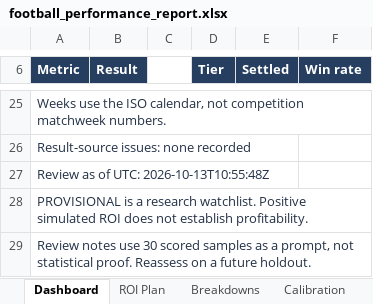
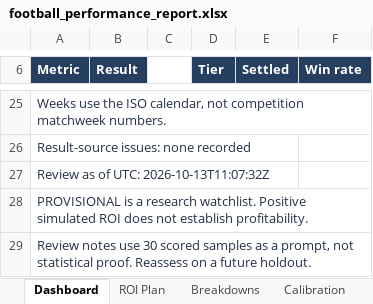
Before and after one commit to paulmaina/football-value-pipeline, an Excel workbook: football_output_v2/readable/football_performance_report.xlsx, sheet Dashboard, drawn as a sheet; only a part is shown, gaps mark what is left out; values as stored, in another font and other column widths than the file's, no borders; charts and pictures not drawn; the diff names each change by its address in the sheet, - before the commit and + after, or states it on an @@ line.

```diff
--- a/football_output_v2/readable/football_performance_report.xlsx (sheet Dashboard)
+++ b/football_output_v2/readable/football_performance_report.xlsx (sheet Dashboard)
-A27 (Metric): Review as of UTC: 2026-10-13T10:55:48Z
+A27 (Metric): Review as of UTC: 2026-10-13T11:07:32Z
```
Also changed, not shown: 15 other files.
